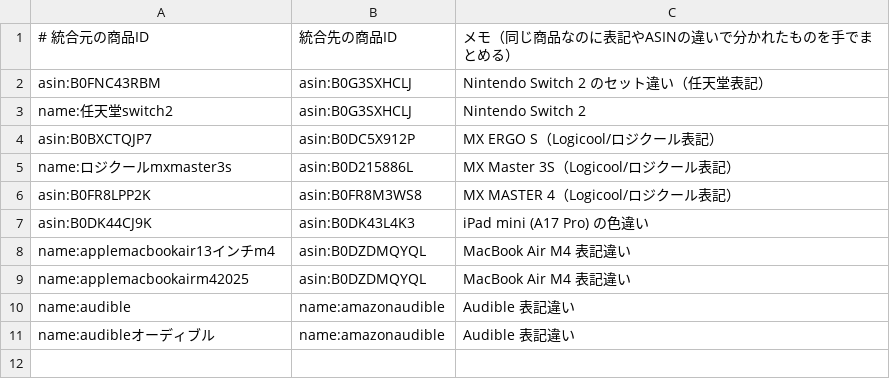
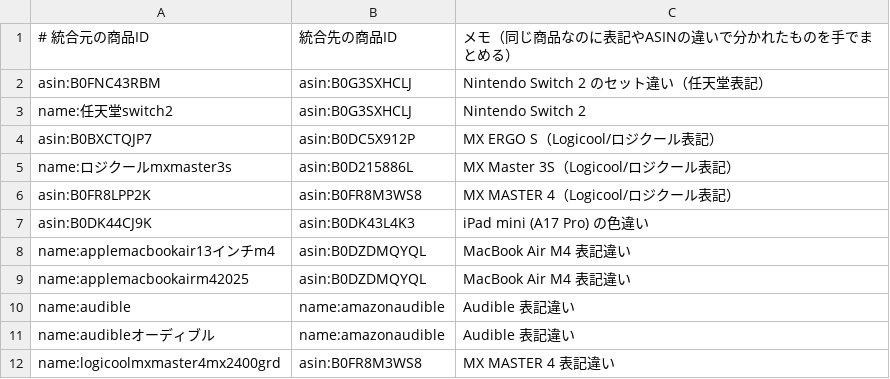
Before and after one commit to shuhei0916/korekae, a TSV file: data/2025/merges.tsv, drawn as a sheet; the diff names each change by its address in the sheet, - before the commit and + after, or states it on an @@ line.

```diff
--- a/data/2025/merges.tsv
+++ b/data/2025/merges.tsv
+row 12: name:logicoolmxmaster4mx2400grd | asin:B0FR8M3WS8 | MX MASTER 4 表記違い
```
Also changed, not shown: data/2025/search-log.tsv, 7 other files.
